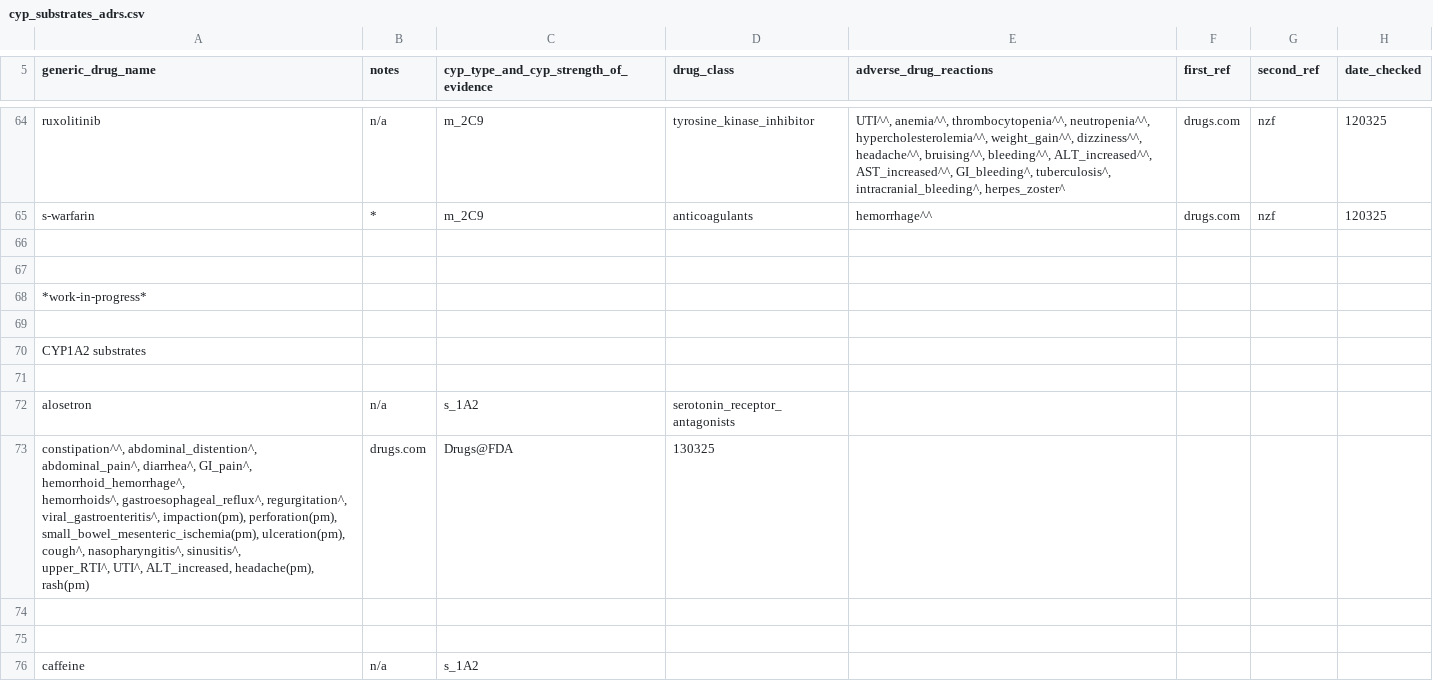
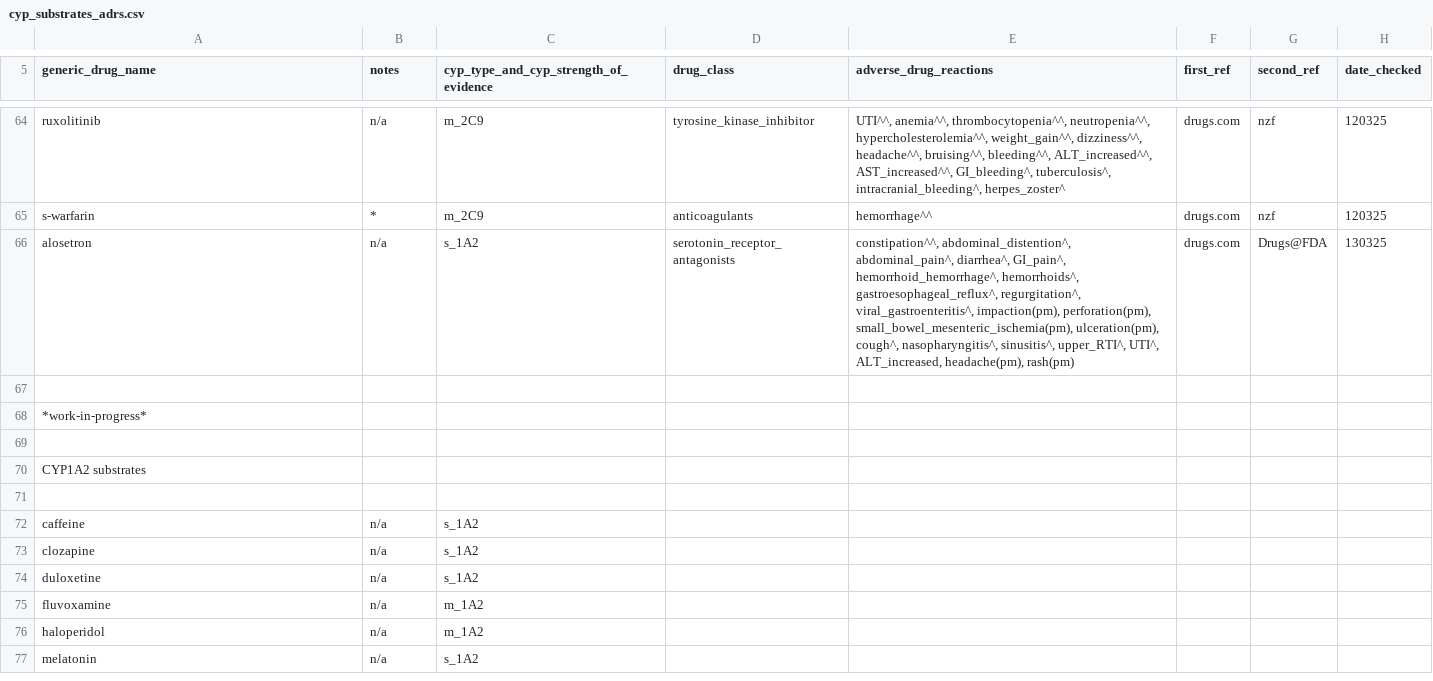
Before and after one commit to jhylin/Adverse_drug_reactions, a CSV file: cyp_substrates_adrs.csv, drawn as a sheet; only a part is shown, gaps mark what is left out; the shorter side is filled out with more unchanged rows.

Commit message:
Added alosetron adrs

```diff
--- a/cyp_substrates_adrs.csv
+++ b/cyp_substrates_adrs.csv
@@ -65,3 +65,3 @@ ruxolitinib,n/a,m_2C9,tyrosine_kinase_inhibitor,"UTI^^, anemia^^, thrombocytopen
 s-warfarin,*,m_2C9,anticoagulants,"hemorrhage^^",drugs.com,nzf,120325
-
+alosetron,n/a,s_1A2,serotonin_receptor_antagonists,"constipation^^, abdominal_distention^, abdominal_pain^, diarrhea^, GI_pain^, hemorrhoid_hemorrhage^, hemorrhoids^, gastroesophageal_reflux^, regurgitation^, viral_gastroenteritis^, impaction(pm), perforation(pm), small_bowel_mesenteric_ischemia(pm), ulceration(pm), cough^, nasopharyngitis^, sinusitis^, upper_RTI^, UTI^, ALT_increased, headache(pm), rash(pm)",drugs.com,Drugs@FDA,130325
 
@@ -70,9 +70,2 @@ s-warfarin,*,m_2C9,anticoagulants,"hemorrhage^^",drugs.com,nzf,120325
 CYP1A2 substrates
-
-alosetron,n/a,s_1A2,serotonin_receptor_antagonists,
-"constipation^^, abdominal_distention^, abdominal_pain^, diarrhea^, GI_pain^, hemorrhoid_hemorrhage^,
-hemorrhoids^, gastroesophageal_reflux^, regurgitation^, viral_gastroenteritis^, impaction(pm), perforation(pm),
-small_bowel_mesenteric_ischemia(pm), ulceration(pm), cough^, nasopharyngitis^, sinusitis^,
-upper_RTI^, UTI^, ALT_increased, headache(pm), rash(pm)",drugs.com,Drugs@FDA,130325
-
 
```
